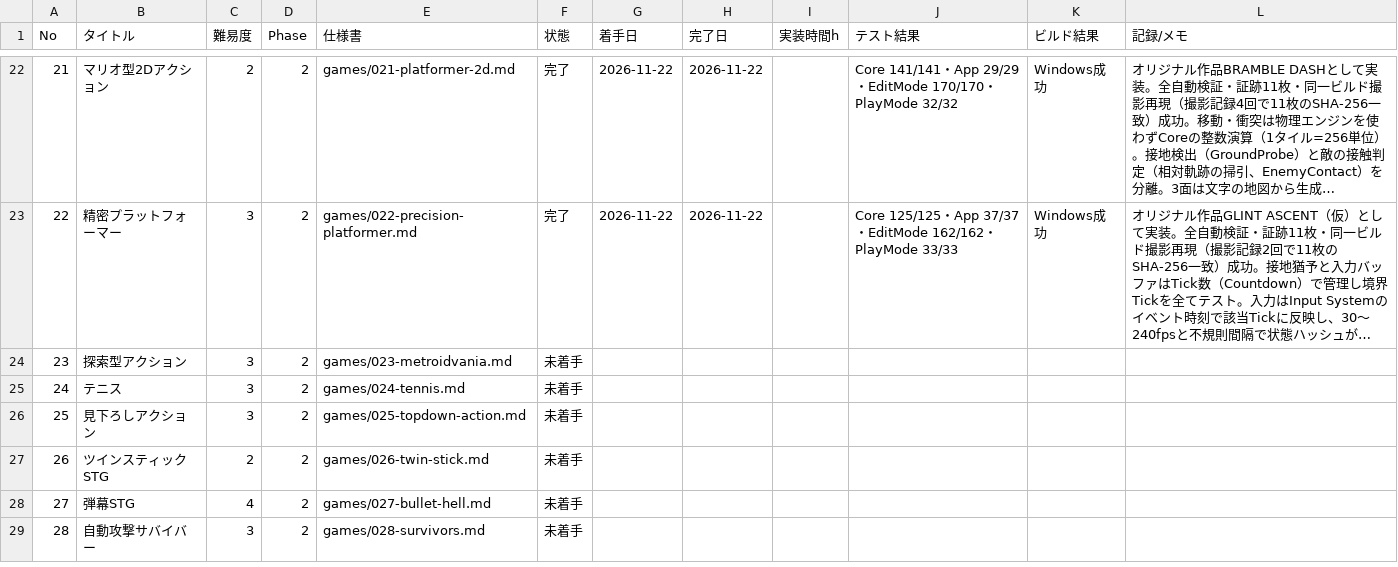
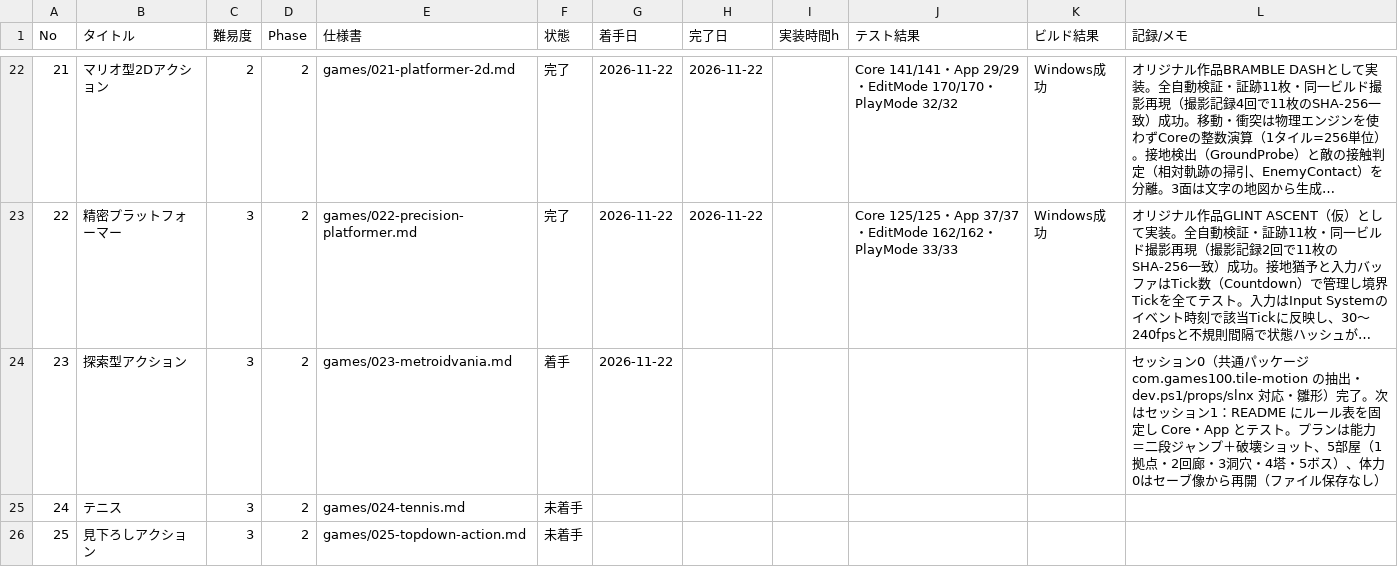
Before and after one commit to srndpty/unity-100games, a CSV file: plan/progress.csv, drawn as a sheet; only a part is shown, gaps mark what is left out; the shorter side is filled out with more unchanged rows; long unchanged cells end in …; the diff names each change by its address in the sheet, - before the commit and + after, or states it on an @@ line.

Commit message:
feat: Implement Tile Motion package with core functionalities
- Add Box struct for axis-aligned bounding box representation and operations.
- Introduce Countdown struct for managing tick-based delays.
- Implement StateHash struct for consistent hashing of state values.
- Create Units class for defining constants related to tiles and ticks.
- Add BodyMotion methods for handling movement and collision detection.
- Establish ISolidGrid interface for grid-based solid checks.
- Create tests for Box, Countdown, and movement functionalities.
- Set up assembly definitions and project files for Unity and .NET integration.
- Document implementation plan for the Metroidvania game mechanics.

```diff
--- a/plan/progress.csv
+++ b/plan/progress.csv
-F24 (状態): 未着手
+F24 (状態): 着手
-G24 (着手日): (empty)
+G24 (着手日): 2026-11-22
-L24 (記録/メモ): (empty)
+L24 (記録/メモ): セッション0（共通パッケージ com.games100.tile-motion の抽出・dev.ps1/props/slnx 対応・雛形）完了。次はセッション1：README にルール表を固定し Core・App とテスト。プランは能力＝二段ジャンプ＋破壊ショット、5部屋（1拠点・2回廊・3洞穴・4塔・5ボス）、体力0はセーブ像から再開（ファイル保存なし）
```
Also changed, not shown: 37 other files.
